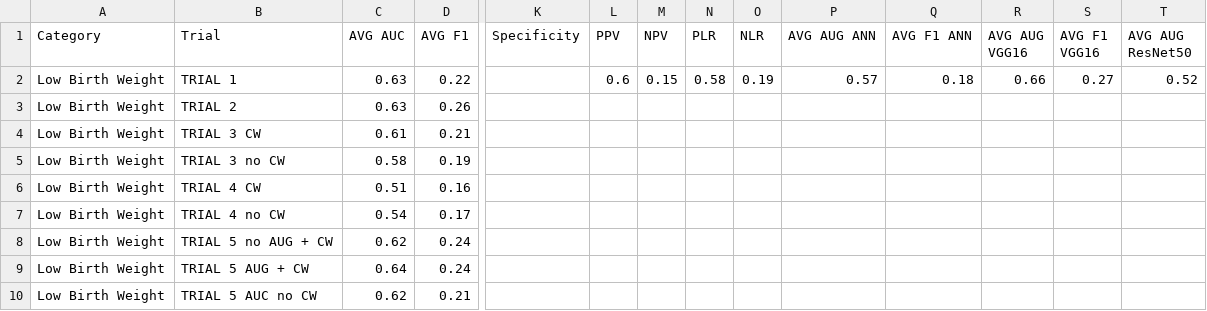
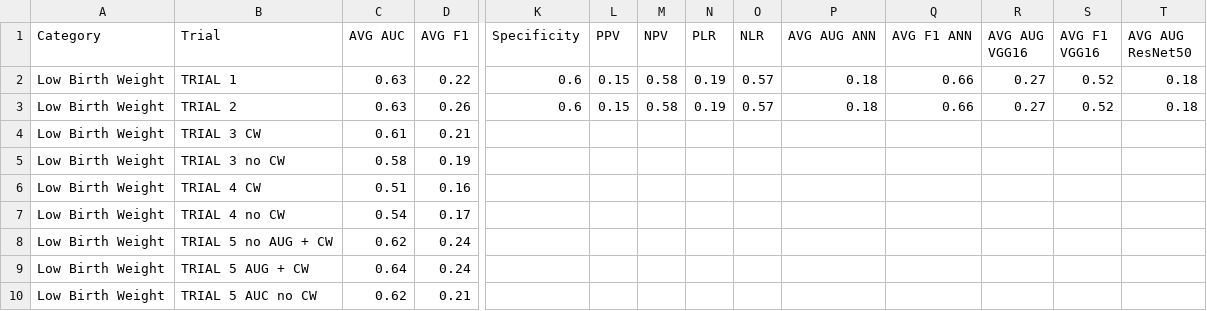
Before and after one commit to gwendysyd/Placenta-Insufficiency-Classification, a CSV file: src/4. Results/1. Deep Learning/Summary.csv, drawn as a sheet; only a part is shown, gaps mark what is left out; removed rows and columns are numbered as before the commit, all else as after; rows hold the shown columns only; the diff names each change by its address in the sheet, - before the commit and + after, or states it on an @@ line.

Commit message:
Update Summary.csv

```diff
--- a/src/4. Results/1. Deep Learning/Summary.csv
+++ b/src/4. Results/1. Deep Learning/Summary.csv
-row 2: Low Birth Weight | TRIAL 1 | 0.63 | 0.22 |  | 0.6 | 0.15 | 0.58 | 0.19 | 0.57 | 0.18 | 0.66 | 0.27 | 0.52
-row 3: Low Birth Weight | TRIAL 2 | 0.63 | 0.26
+row 2: Low Birth Weight | TRIAL 1 | 0.63 | 0.22 | 0.6 | 0.15 | 0.58 | 0.19 | 0.57 | 0.18 | 0.66 | 0.27 | 0.52 | 0.18
+row 3: Low Birth Weight | TRIAL 2 | 0.63 | 0.26 | 0.6 | 0.15 | 0.58 | 0.19 | 0.57 | 0.18 | 0.66 | 0.27 | 0.52 | 0.18
```
